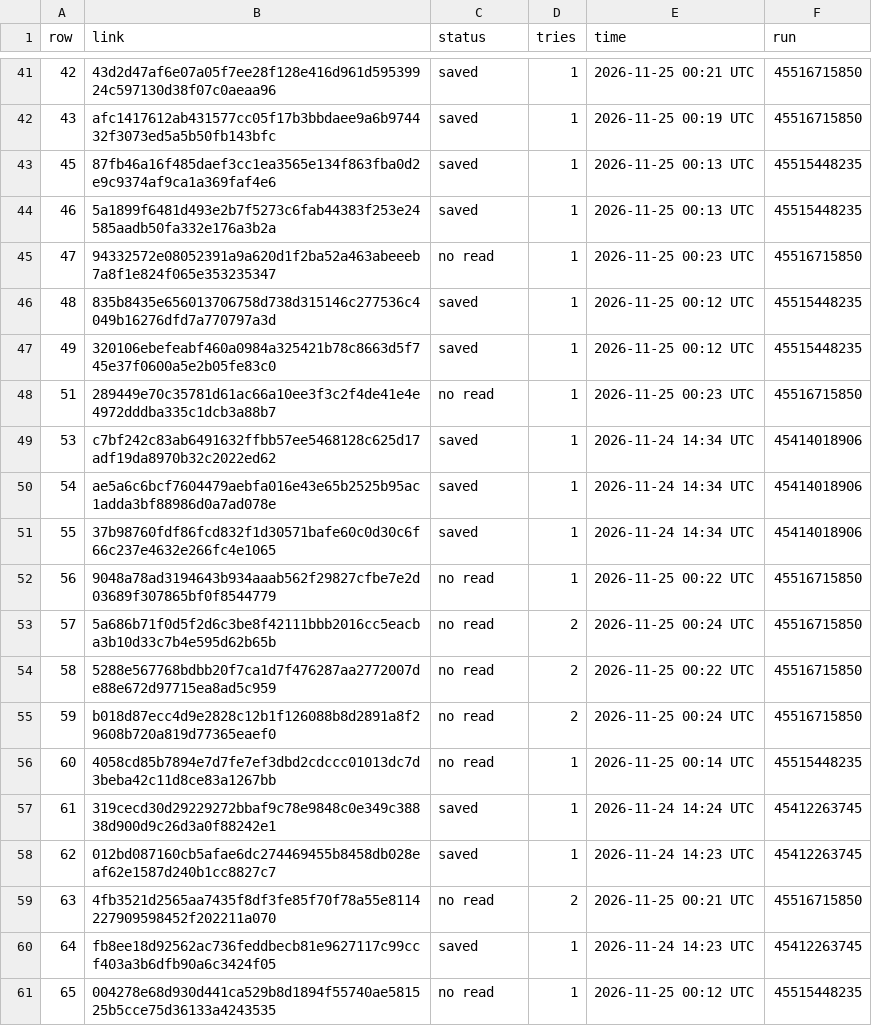
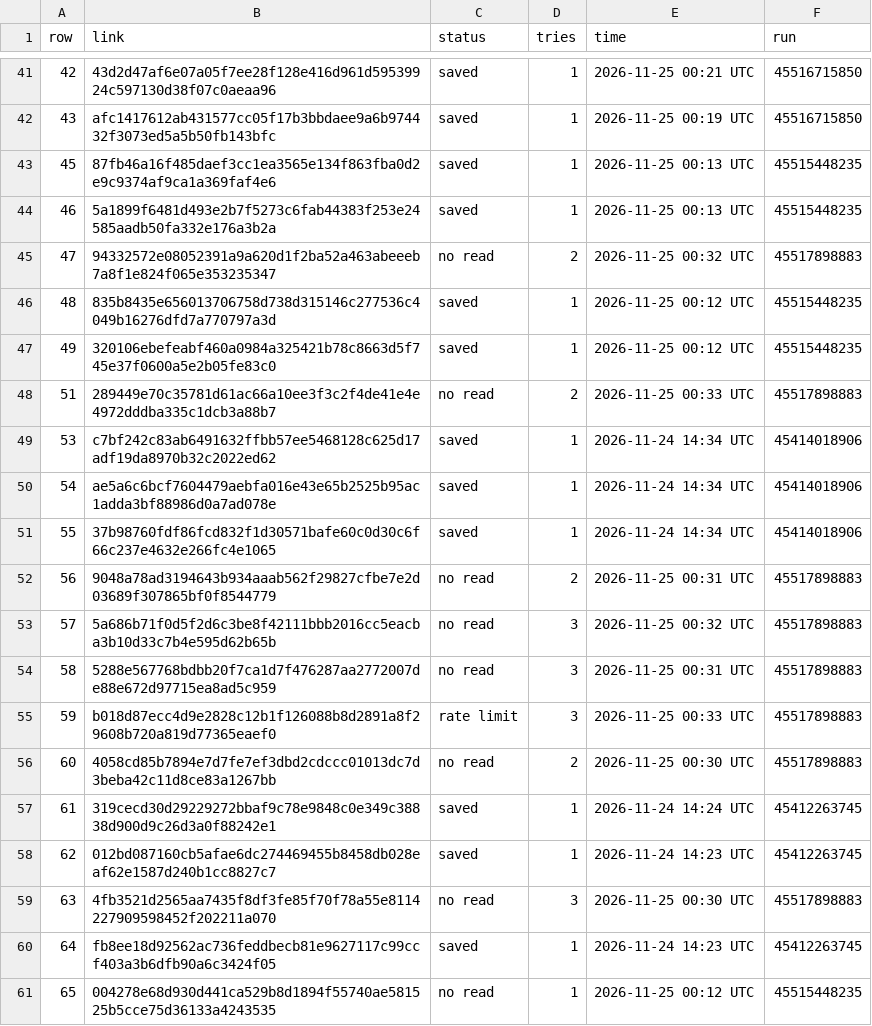
Before and after one commit to BrettS600/scrap, a CSV file: 16.csv, drawn as a sheet; only a part is shown, gaps mark what is left out.

```diff
--- a/16.csv
+++ b/16.csv
@@ -44,6 +44,6 @@ row,link,status,tries,time,run
 46,5a1899f6481d493e2b7f5273c6fab44383f253e24585aadb50fa332e176a3b2a,saved,1,2026-11-25 00:13 UTC,45515448235
-47,94332572e08052391a9a620d1f2ba52a463abeeeb7a8f1e824f065e353235347,no read,1,2026-11-25 00:23 UTC,45516715850
+47,94332572e08052391a9a620d1f2ba52a463abeeeb7a8f1e824f065e353235347,no read,2,2026-11-25 00:32 UTC,45517898883
 48,835b8435e656013706758d738d315146c277536c4049b16276dfd7a770797a3d,saved,1,2026-11-25 00:12 UTC,45515448235
 49,320106ebefeabf460a0984a325421b78c8663d5f745e37f0600a5e2b05fe83c0,saved,1,2026-11-25 00:12 UTC,45515448235
-51,289449e70c35781d61ac66a10ee3f3c2f4de41e4e4972dddba335c1dcb3a88b7,no read,1,2026-11-25 00:23 UTC,45516715850
+51,289449e70c35781d61ac66a10ee3f3c2f4de41e4e4972dddba335c1dcb3a88b7,no read,2,2026-11-25 00:33 UTC,45517898883
 53,c7bf242c83ab6491632ffbb57ee5468128c625d17adf19da8970b32c2022ed62,saved,1,2026-11-24 14:34 UTC,45414018906
@@ -51,10 +51,10 @@ row,link,status,tries,time,run
 55,37b98760fdf86fcd832f1d30571bafe60c0d30c6f66c237e4632e266fc4e1065,saved,1,2026-11-24 14:34 UTC,45414018906
-56,9048a78ad3194643b934aaab562f29827cfbe7e2d03689f307865bf0f8544779,no read,1,2026-11-25 00:22 UTC,45516715850
-57,5a686b71f0d5f2d6c3be8f42111bbb2016cc5eacba3b10d33c7b4e595d62b65b,no read,2,2026-11-25 00:24 UTC,45516715850
-58,5288e567768bdbb20f7ca1d7f476287aa2772007de88e672d97715ea8ad5c959,no read,2,2026-11-25 00:22 UTC,45516715850
-59,b018d87ecc4d9e2828c12b1f126088b8d2891a8f29608b720a819d77365eaef0,no read,2,2026-11-25 00:24 UTC,45516715850
-60,4058cd85b7894e7d7fe7ef3dbd2cdccc01013dc7d3beba42c11d8ce83a1267bb,no read,1,2026-11-25 00:14 UTC,45515448235
+56,9048a78ad3194643b934aaab562f29827cfbe7e2d03689f307865bf0f8544779,no read,2,2026-11-25 00:31 UTC,45517898883
+57,5a686b71f0d5f2d6c3be8f42111bbb2016cc5eacba3b10d33c7b4e595d62b65b,no read,3,2026-11-25 00:32 UTC,45517898883
+58,5288e567768bdbb20f7ca1d7f476287aa2772007de88e672d97715ea8ad5c959,no read,3,2026-11-25 00:31 UTC,45517898883
+59,b018d87ecc4d9e2828c12b1f126088b8d2891a8f29608b720a819d77365eaef0,rate limit,3,2026-11-25 00:33 UTC,45517898883
+60,4058cd85b7894e7d7fe7ef3dbd2cdccc01013dc7d3beba42c11d8ce83a1267bb,no read,2,2026-11-25 00:30 UTC,45517898883
 61,319cecd30d29229272bbaf9c78e9848c0e349c38838d900d9c26d3a0f88242e1,saved,1,2026-11-24 14:24 UTC,45412263745
 62,012bd087160cb5afae6dc274469455b8458db028eaf62e1587d240b1cc8827c7,saved,1,2026-11-24 14:23 UTC,45412263745
-63,4fb3521d2565aa7435f8df3fe85f70f78a55e8114227909598452f202211a070,no read,2,2026-11-25 00:21 UTC,45516715850
+63,4fb3521d2565aa7435f8df3fe85f70f78a55e8114227909598452f202211a070,no read,3,2026-11-25 00:30 UTC,45517898883
 64,fb8ee18d92562ac736feddbecb81e9627117c99ccf403a3b6dfb90a6c3424f05,saved,1,2026-11-24 14:23 UTC,45412263745
```
